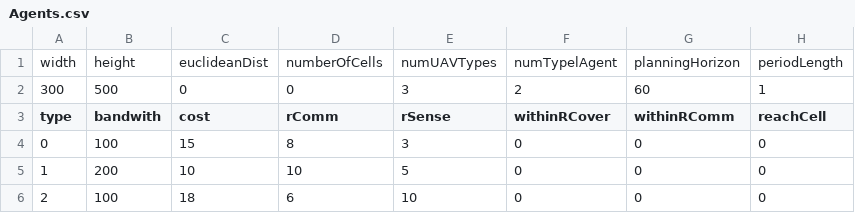
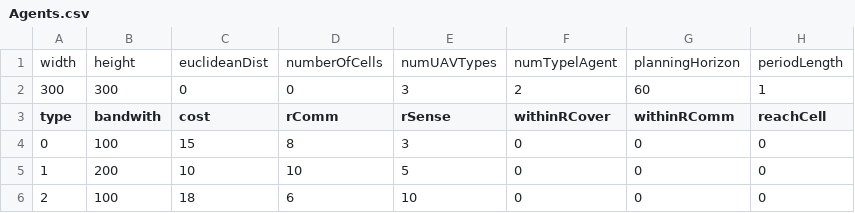
Before and after one commit to banukabakulak/UAV_Project_2021, a CSV file: model/Agents.csv, drawn as a sheet; only a part is shown; the diff names each change by its address in the sheet, - before the commit and + after, or states it on an @@ line.

```diff
--- a/model/Agents.csv
+++ b/model/Agents.csv
-B2 (bandwith): 500
+B2 (bandwith): 300
```
Also changed, not shown: 9 other files.
